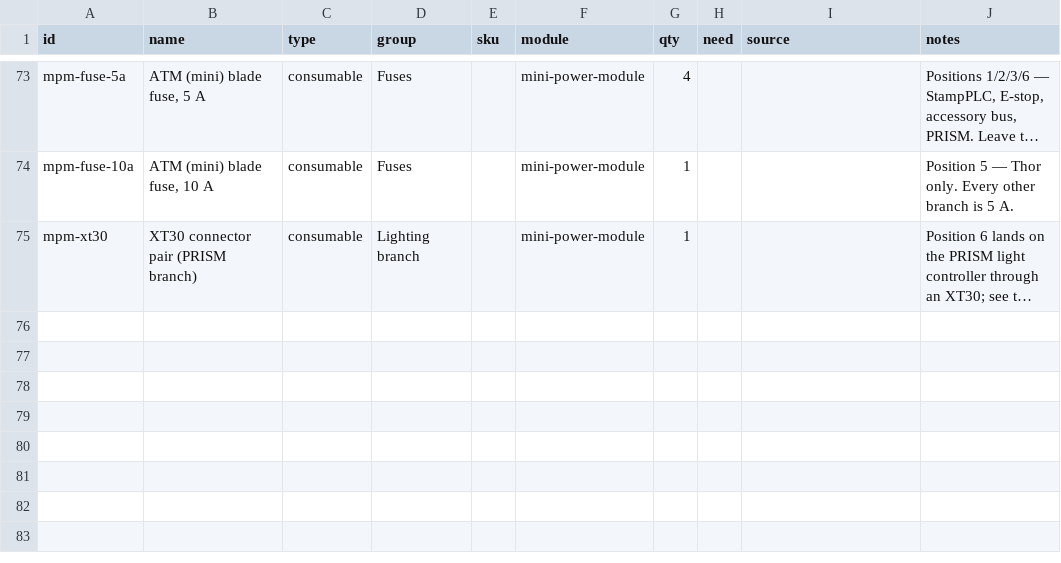
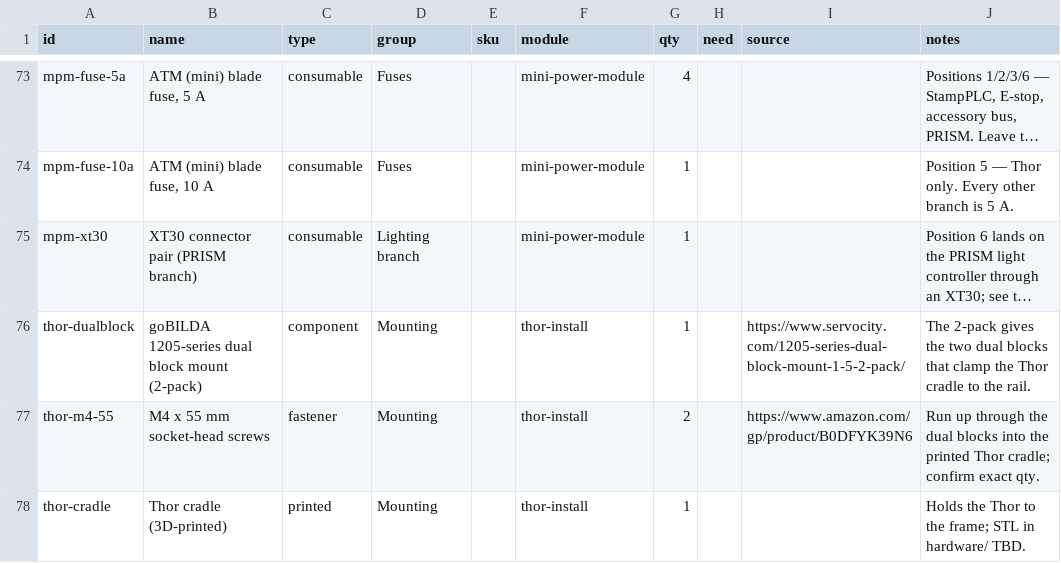
Before and after one commit to UW-Allen-School-Robotics/opendubs, a CSV file: hardware/parts.csv, drawn as a sheet; only a part is shown, gaps mark what is left out; long unchanged cells end in …; the diff names each change by its address in the sheet, - before the commit and + after, or states it on an @@ line.

```diff
--- a/hardware/parts.csv
+++ b/hardware/parts.csv
+row 76: thor-dualblock | goBILDA 1205-series dual block mount (2-pack) | component | Mounting |  | thor-install | 1 |  | https://www.servocity.com/1205-series-dual-block-mount-1-5-2-pack/ | The 2-pack gives the two dual blocks that clamp the Thor cradle to the rail.
+row 77: thor-m4-55 | M4 x 55 mm socket-head screws | fastener | Mounting |  | thor-install | 2 |  | https://www.amazon.com/gp/product/B0DFYK39N6 | Run up through the dual blocks into the printed Thor cradle; confirm exact qty.
+row 78: thor-cradle | Thor cradle (3D-printed) | printed | Mounting |  | thor-install | 1 |  |  | Holds the Thor to the frame; STL in hardware/ TBD.
```
Also changed, not shown: 25 other files.
